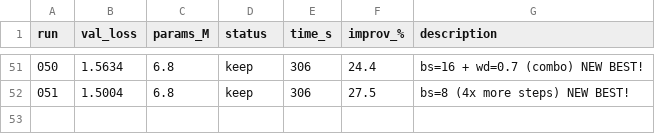
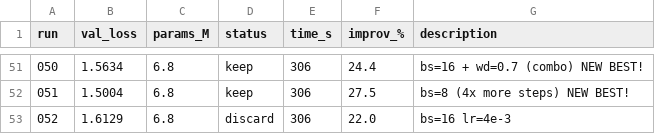
Before and after one commit to nipunbatra/autoresearch, a TSV file: results.tsv, drawn as a sheet; only a part is shown, gaps mark what is left out.

```diff
--- a/results.tsv
+++ b/results.tsv
@@ -52 +52,2 @@ run	val_loss	params_M	status	time_s	improv_%	description
 051	1.5004	6.8	keep	306	27.5	bs=8 (4x more steps) NEW BEST!
+052	1.6129	6.8	discard	306	22.0	bs=16 lr=4e-3
```
Also changed, not shown: 3 other files.
